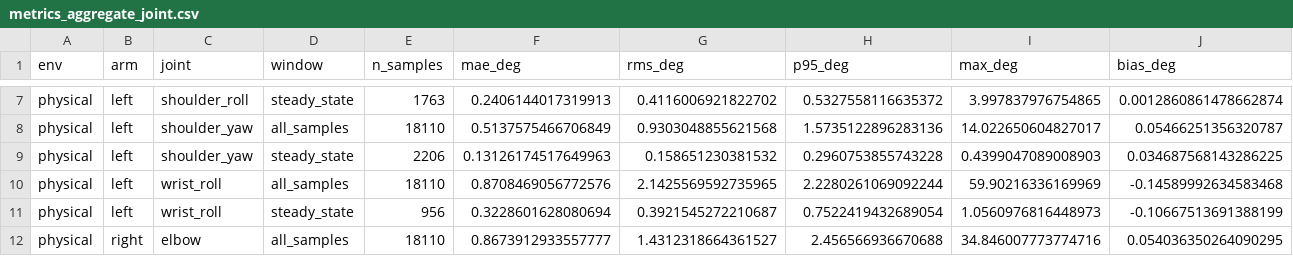
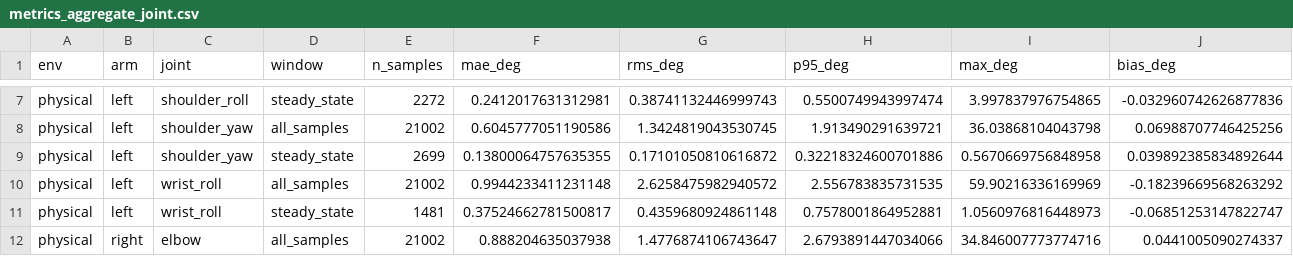
Before and after one commit to dotrahat/unitree_sim_isaaclab, a CSV file: analysis/arm_tracking/metrics_aggregate_joint.csv, drawn as a sheet; only a part is shown, gaps mark what is left out; the diff covers the shown part only; the diff names each change by its address in the sheet, - before the commit and + after, or states it on an @@ line.

```diff
--- a/analysis/arm_tracking/metrics_aggregate_joint.csv
+++ b/analysis/arm_tracking/metrics_aggregate_joint.csv
-E7 (n_samples): 1763
+E7 (n_samples): 2272
-F7 (mae_deg): 0.2406144017319913
+F7 (mae_deg): 0.2412017631312981
-G7 (rms_deg): 0.4116006921822702
+G7 (rms_deg): 0.38741132446999743
-H7 (p95_deg): 0.5327558116635372
+H7 (p95_deg): 0.5500749943997474
-J7 (bias_deg): 0.0012860861478662874
+J7 (bias_deg): -0.032960742626877836
-E8 (n_samples): 18110
+E8 (n_samples): 21002
-F8 (mae_deg): 0.5137575466706849
+F8 (mae_deg): 0.6045777051190586
-G8 (rms_deg): 0.9303048855621568
+G8 (rms_deg): 1.3424819043530745
-H8 (p95_deg): 1.5735122896283136
+H8 (p95_deg): 1.913490291639721
-I8 (max_deg): 14.022650604827017
+I8 (max_deg): 36.03868104043798
-J8 (bias_deg): 0.05466251356320787
+J8 (bias_deg): 0.06988707746425256
-E9 (n_samples): 2206
+E9 (n_samples): 2699
-F9 (mae_deg): 0.13126174517649963
+F9 (mae_deg): 0.13800064757635355
-G9 (rms_deg): 0.158651230381532
+G9 (rms_deg): 0.17101050810616872
-H9 (p95_deg): 0.2960753855743228
+H9 (p95_deg): 0.32218324600701886
-I9 (max_deg): 0.4399047089008903
+I9 (max_deg): 0.5670669756848958
-J9 (bias_deg): 0.034687568143286225
+J9 (bias_deg): 0.039892385834892644
-E10 (n_samples): 18110
+E10 (n_samples): 21002
-F10 (mae_deg): 0.8708469056772576
+F10 (mae_deg): 0.9944233411231148
-G10 (rms_deg): 2.1425569592735965
+G10 (rms_deg): 2.6258475982940572
-H10 (p95_deg): 2.2280261069092244
+H10 (p95_deg): 2.556783835731535
-J10 (bias_deg): -0.14589992634583468
+J10 (bias_deg): -0.18239669568263292
-E11 (n_samples): 956
+E11 (n_samples): 1481
-F11 (mae_deg): 0.3228601628080694
+F11 (mae_deg): 0.37524662781500817
-G11 (rms_deg): 0.3921545272210687
+G11 (rms_deg): 0.4359680924861148
-H11 (p95_deg): 0.7522419432689054
+H11 (p95_deg): 0.7578001864952881
-J11 (bias_deg): -0.10667513691388199
+J11 (bias_deg): -0.06851253147822747
-E12 (n_samples): 18110
+E12 (n_samples): 21002
-F12 (mae_deg): 0.8673912933557777
+F12 (mae_deg): 0.888204635037938
-G12 (rms_deg): 1.4312318664361527
+G12 (rms_deg): 1.4776874106743647
-H12 (p95_deg): 2.456566936670688
+H12 (p95_deg): 2.6793891447034066
-J12 (bias_deg): 0.054036350264090295
+J12 (bias_deg): 0.0441005090274337
```
Also changed, not shown: 78 edited cells elsewhere in this file, analysis/arm_tracking/sessions.csv, 15 other files.
